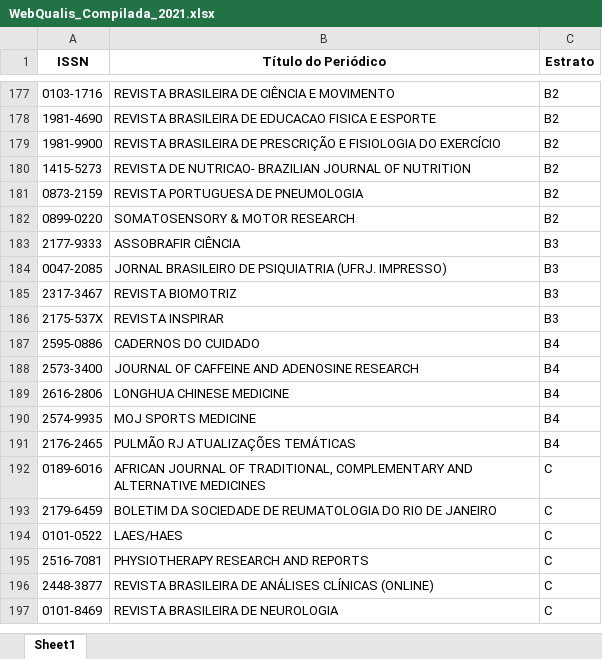
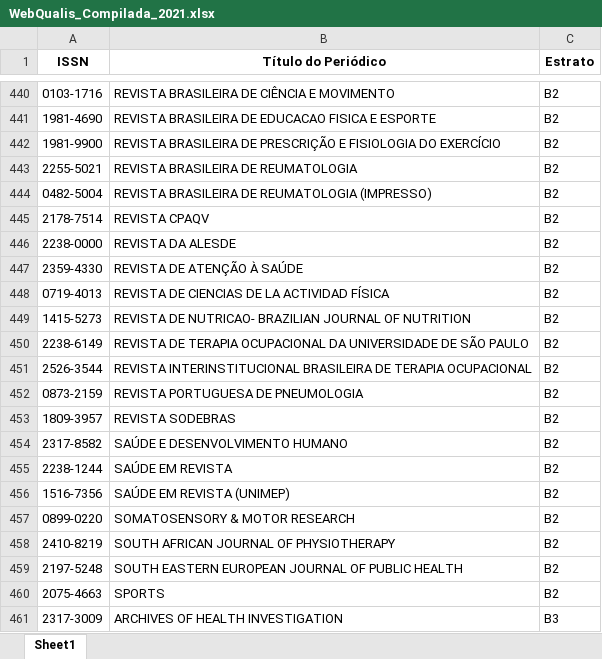
Before and after one commit to PPGDL-UNISUAM/observatoriodl, an Excel workbook: Metrics/Qualis/WebQualis_Compilada_2021.xlsx, sheet Sheet1, drawn as a sheet; only a part is shown, gaps mark what is left out; the shorter side is filled out with more unchanged rows; values as stored, in another font and other column widths than the file's, no borders; the diff covers the shown part only; the diff names each change by its address in the sheet, - before the commit and + after, or states it on an @@ line.

```diff
--- a/Metrics/Qualis/WebQualis_Compilada_2021.xlsx (sheet Sheet1)
+++ b/Metrics/Qualis/WebQualis_Compilada_2021.xlsx (sheet Sheet1)
+row 443: 2255-5021 | REVISTA BRASILEIRA DE REUMATOLOGIA | B2
+row 444: 0482-5004 | REVISTA BRASILEIRA DE REUMATOLOGIA (IMPRESSO) | B2
+row 445: 2178-7514 | REVISTA CPAQV | B2
+row 446: 2238-0000 | REVISTA DA ALESDE | B2
+row 447: 2359-4330 | REVISTA DE ATENÇÃO À SAÚDE | B2
+row 448: 0719-4013 | REVISTA DE CIENCIAS DE LA ACTIVIDAD FÍSICA | B2
+row 450: 2238-6149 | REVISTA DE TERAPIA OCUPACIONAL DA UNIVERSIDADE DE SÃO PAULO | B2
+row 451: 2526-3544 | REVISTA INTERINSTITUCIONAL BRASILEIRA DE TERAPIA OCUPACIONAL | B2
+row 453: 1809-3957 | REVISTA SODEBRAS | B2
+row 454: 2317-8582 | SAÚDE E DESENVOLVIMENTO HUMANO | B2
+row 455: 2238-1244 | SAÚDE EM REVISTA | B2
+row 456: 1516-7356 | SAÚDE EM REVISTA (UNIMEP) | B2
+row 458: 2410-8219 | SOUTH AFRICAN JOURNAL OF PHYSIOTHERAPY | B2
+row 459: 2197-5248 | SOUTH EASTERN EUROPEAN JOURNAL OF PUBLIC HEALTH | B2
+row 460: 2075-4663 | SPORTS | B2
+row 461: 2317-3009 | ARCHIVES OF HEALTH INVESTIGATION | B3
```
Also changed, not shown: 316 added rows elsewhere in this sheet, docs/Metrics/Qualis/WebQualis_Compilada_2021.xlsx, 30 other files.
